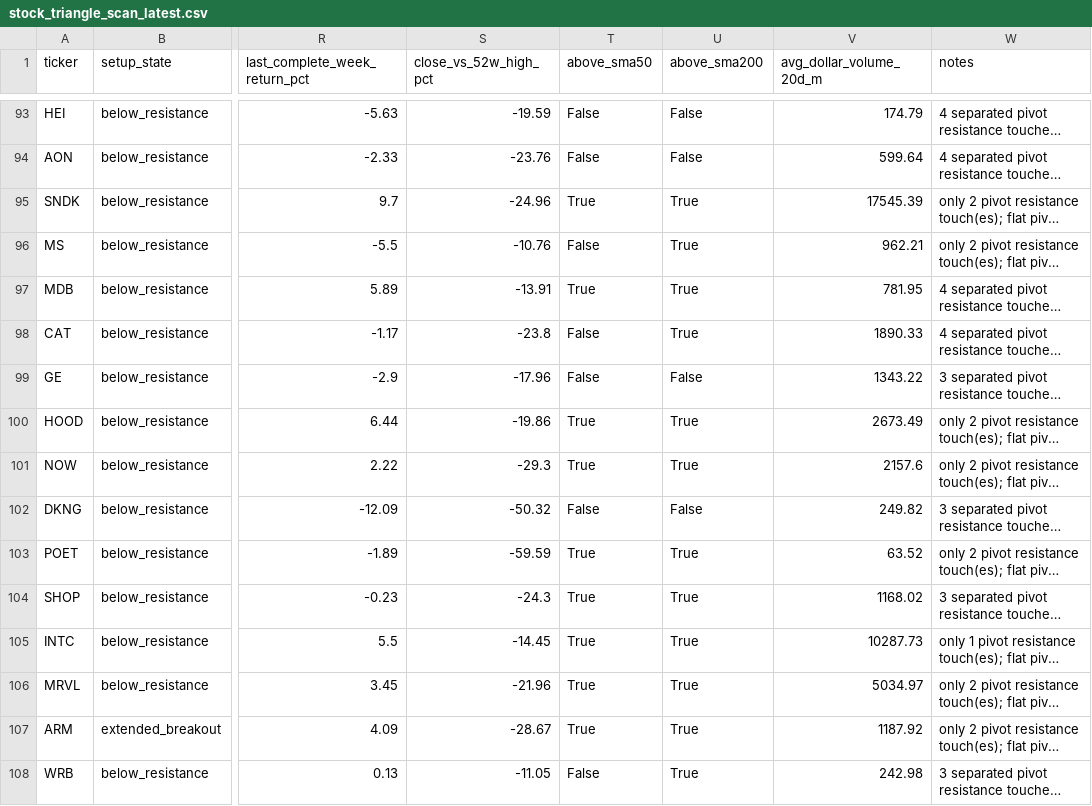
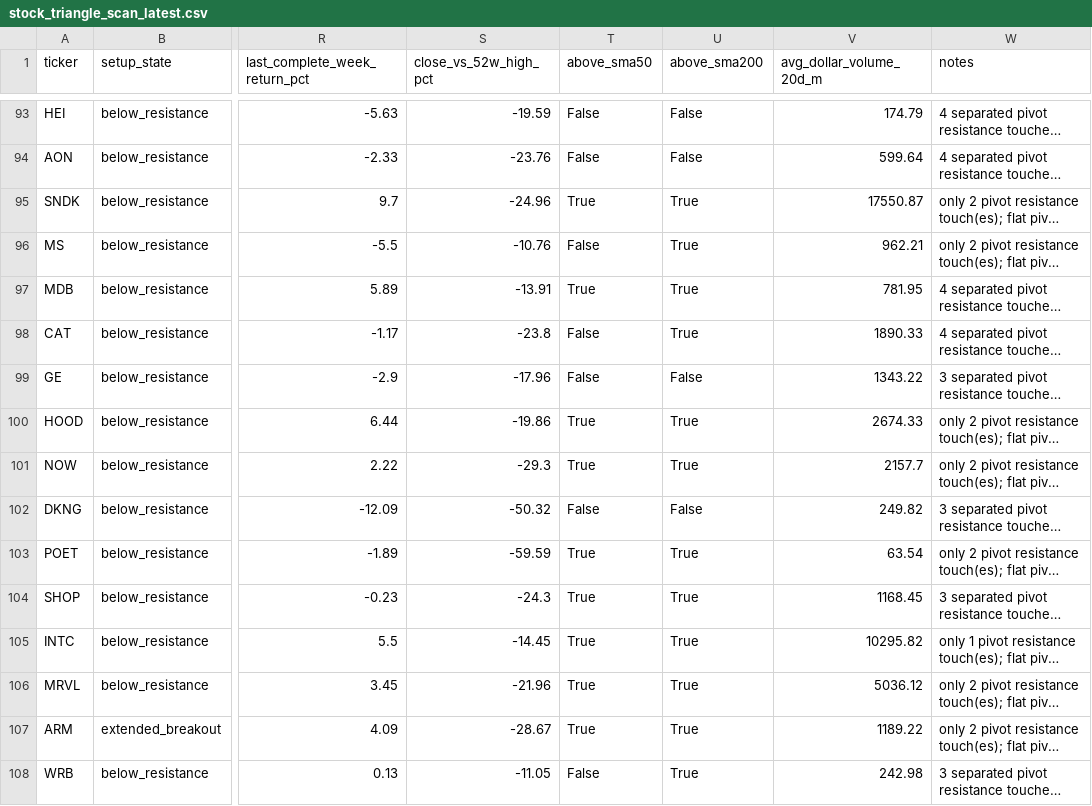
Before and after one commit to rohanptl/triangle_breakout_scanner, a CSV file: outputs/stock_triangle_scan_latest.csv, drawn as a sheet; only a part is shown, gaps mark what is left out; long unchanged cells end in …; the diff covers the shown part only; the diff names each change by its address in the sheet, - before the commit and + after, or states it on an @@ line.

```diff
--- a/outputs/stock_triangle_scan_latest.csv
+++ b/outputs/stock_triangle_scan_latest.csv
-V95 (avg_dollar_volume_20d_m): 17545.39
+V95 (avg_dollar_volume_20d_m): 17550.87
-V100 (avg_dollar_volume_20d_m): 2673.49
+V100 (avg_dollar_volume_20d_m): 2674.33
-V101 (avg_dollar_volume_20d_m): 2157.6
+V101 (avg_dollar_volume_20d_m): 2157.7
-V103 (avg_dollar_volume_20d_m): 63.52
+V103 (avg_dollar_volume_20d_m): 63.54
-V104 (avg_dollar_volume_20d_m): 1168.02
+V104 (avg_dollar_volume_20d_m): 1168.45
-V105 (avg_dollar_volume_20d_m): 10287.73
+V105 (avg_dollar_volume_20d_m): 10295.82
-V106 (avg_dollar_volume_20d_m): 5034.97
+V106 (avg_dollar_volume_20d_m): 5036.12
-V107 (avg_dollar_volume_20d_m): 1187.92
+V107 (avg_dollar_volume_20d_m): 1189.22
```
Also changed, not shown: 54 edited cells elsewhere in this file, outputs/etf_triangle_scan_latest.csv, outputs/etf_triangle_scan_latest_filtered.csv, 2 other files.
